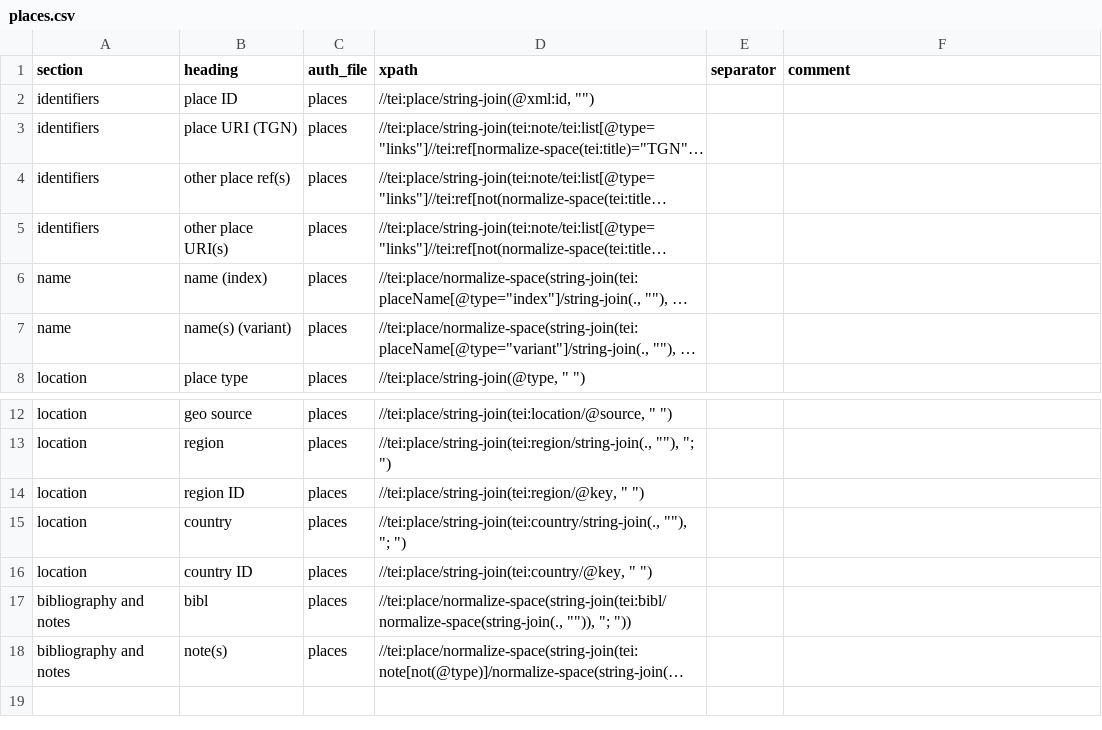
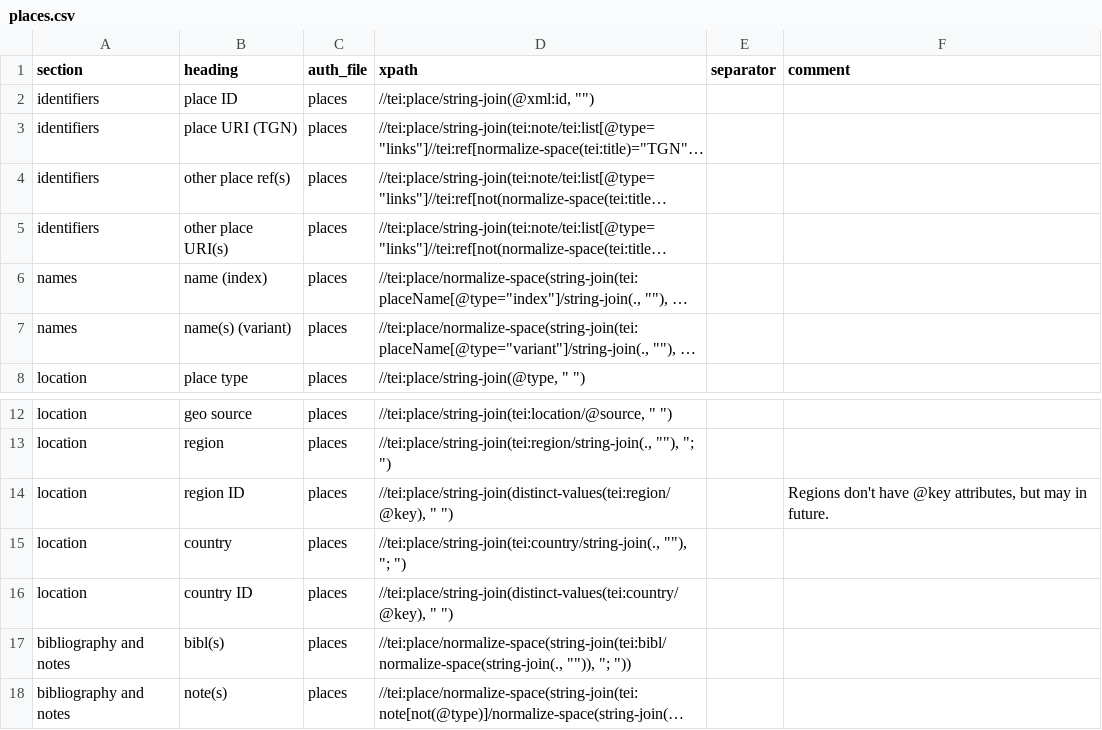
Before and after one commit to dowsmiller/cambridge-mss-tabular-data, a CSV file: sdm_code/config/auth/places.csv, drawn as a sheet; only a part is shown, gaps mark what is left out; long unchanged cells end in …; the diff names each change by its address in the sheet, - before the commit and + after, or states it on an @@ line.

```diff
--- a/sdm_code/config/auth/places.csv
+++ b/sdm_code/config/auth/places.csv
-A6:A7 (section): name
+A6:A7 (section): names
-D14 (xpath): //tei:place/string-join(tei:region/@key, " ")
+D14 (xpath): //tei:place/string-join(distinct-values(tei:region/@key), " ")
-F14 (comment): (empty)
+F14 (comment): Regions don't have @key attributes, but may in future.
-D16 (xpath): //tei:place/string-join(tei:country/@key, " ")
+D16 (xpath): //tei:place/string-join(distinct-values(tei:country/@key), " ")
-B17 (heading): bibl
+B17 (heading): bibl(s)
```
Also changed, not shown: sdm_code/config/auth/persons.csv, sdm_code/config/collection/_overview.csv, 5 other files.
